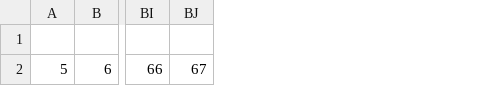
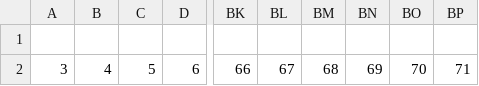
Before and after one commit to htalibart/ppsuite, a CSV file: tests_output/1_hhblits/1_hhblits_colnumbering.csv, drawn as a sheet; only a part is shown, gaps mark what is left out; the diff names each change by its address in the sheet, - before the commit and + after, or states it on an @@ line.

Commit message:
test manage positions

```diff
--- a/tests_output/1_hhblits/1_hhblits_colnumbering.csv
+++ b/tests_output/1_hhblits/1_hhblits_colnumbering.csv
+column A, row 2: 3
+column B, row 2: 4
+column BM, row 2: 68
+column BN, row 2: 69
+column BO, row 2: 70
+column BP, row 2: 71
```
Also changed, not shown: 20 other files.
